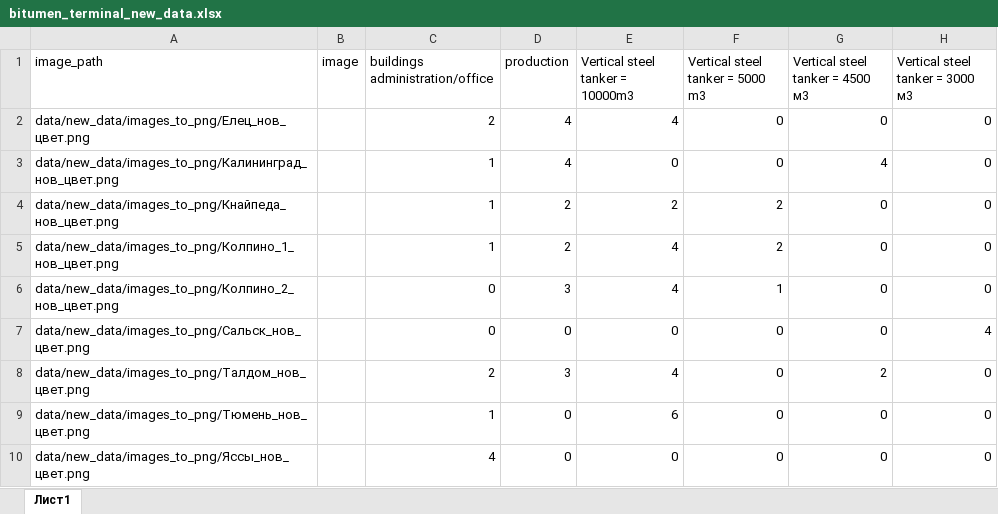
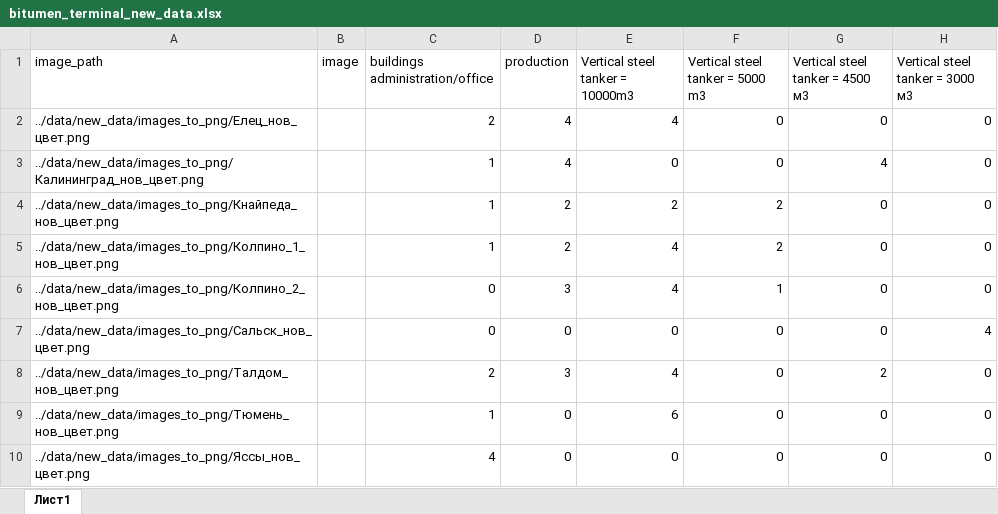
Before and after one commit to fdorii/generation-of-building-diagrams, an Excel workbook: data/new_data/bitumen_terminal_new_data.xlsx, sheet Лист1, drawn as a sheet; only a part is shown; values as stored, in another font and other column widths than the file's, no borders; the diff names each change by its address in the sheet, - before the commit and + after, or states it on an @@ line.

```diff
--- a/data/new_data/bitumen_terminal_new_data.xlsx (sheet Лист1)
+++ b/data/new_data/bitumen_terminal_new_data.xlsx (sheet Лист1)
-A2 (image_path): data/new_data/images_to_png/Елец_нов_цвет.png
+A2 (image_path): ../data/new_data/images_to_png/Елец_нов_цвет.png
-A3 (image_path): data/new_data/images_to_png/Калининград_нов_цвет.png
+A3 (image_path): ../data/new_data/images_to_png/Калининград_нов_цвет.png
-A4 (image_path): data/new_data/images_to_png/Кнайпеда_нов_цвет.png
+A4 (image_path): ../data/new_data/images_to_png/Кнайпеда_нов_цвет.png
-A5 (image_path): data/new_data/images_to_png/Колпино_1_нов_цвет.png
+A5 (image_path): ../data/new_data/images_to_png/Колпино_1_нов_цвет.png
-A6 (image_path): data/new_data/images_to_png/Колпино_2_нов_цвет.png
+A6 (image_path): ../data/new_data/images_to_png/Колпино_2_нов_цвет.png
-A7 (image_path): data/new_data/images_to_png/Сальск_нов_цвет.png
+A7 (image_path): ../data/new_data/images_to_png/Сальск_нов_цвет.png
-A8 (image_path): data/new_data/images_to_png/Талдом_нов_цвет.png
+A8 (image_path): ../data/new_data/images_to_png/Талдом_нов_цвет.png
-A9 (image_path): data/new_data/images_to_png/Тюмень_нов_цвет.png
+A9 (image_path): ../data/new_data/images_to_png/Тюмень_нов_цвет.png
-A10 (image_path): data/new_data/images_to_png/Яссы_нов_цвет.png
+A10 (image_path): ../data/new_data/images_to_png/Яссы_нов_цвет.png
```
Also changed, not shown: 1 other file.
